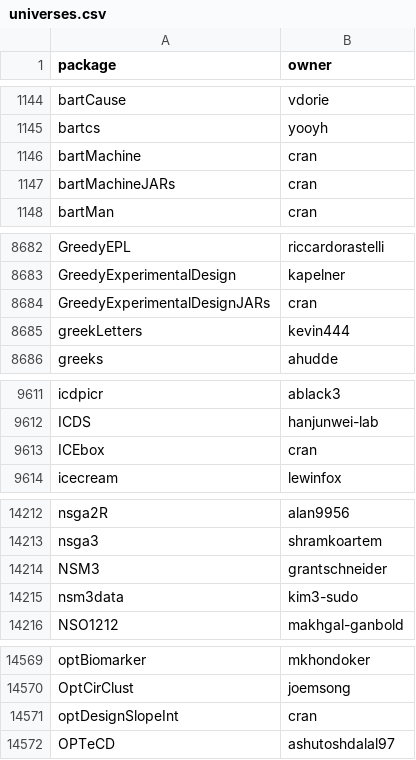
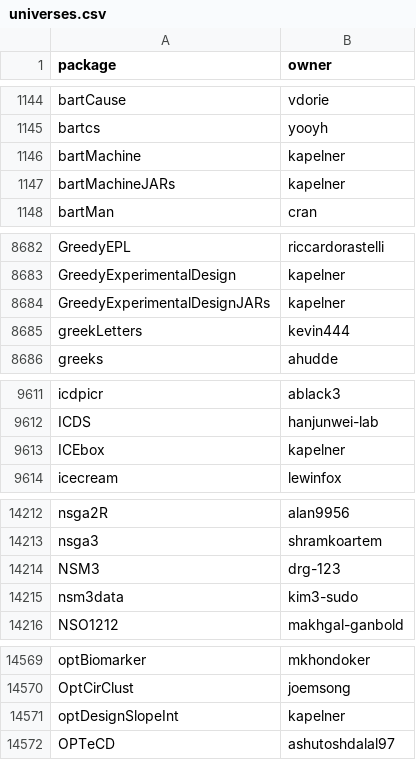
Before and after one commit to r-universe-org/cran-to-git, a CSV file: universes.csv, drawn as a sheet; only a part is shown, gaps mark what is left out; the diff covers the shown part only.

```diff
--- a/universes.csv
+++ b/universes.csv
@@ -1145,4 +1145,4 @@ bartCause,vdorie
 bartcs,yooyh
-bartMachine,cran
-bartMachineJARs,cran
+bartMachine,kapelner
+bartMachineJARs,kapelner
 bartMan,cran
@@ -8683,3 +8683,3 @@ GreedyEPL,riccardorastelli
 GreedyExperimentalDesign,kapelner
-GreedyExperimentalDesignJARs,cran
+GreedyExperimentalDesignJARs,kapelner
 greekLetters,kevin444
@@ -9612,3 +9612,3 @@ icdpicr,ablack3
 ICDS,hanjunwei-lab
-ICEbox,cran
+ICEbox,kapelner
 icecream,lewinfox
@@ -14213,3 +14213,3 @@ nsga2R,alan9956
 nsga3,shramkoartem
-NSM3,grantschneider
+NSM3,drg-123
 nsm3data,kim3-sudo
@@ -14570,3 +14570,3 @@ optBiomarker,mkhondoker
 OptCirClust,joemsong
-optDesignSlopeInt,cran
+optDesignSlopeInt,kapelner
 OPTeCD,ashutoshdalal97
```
Also changed, not shown: 2 edited cells elsewhere in this file, archived.csv, crantogit.csv, 6 other files.
